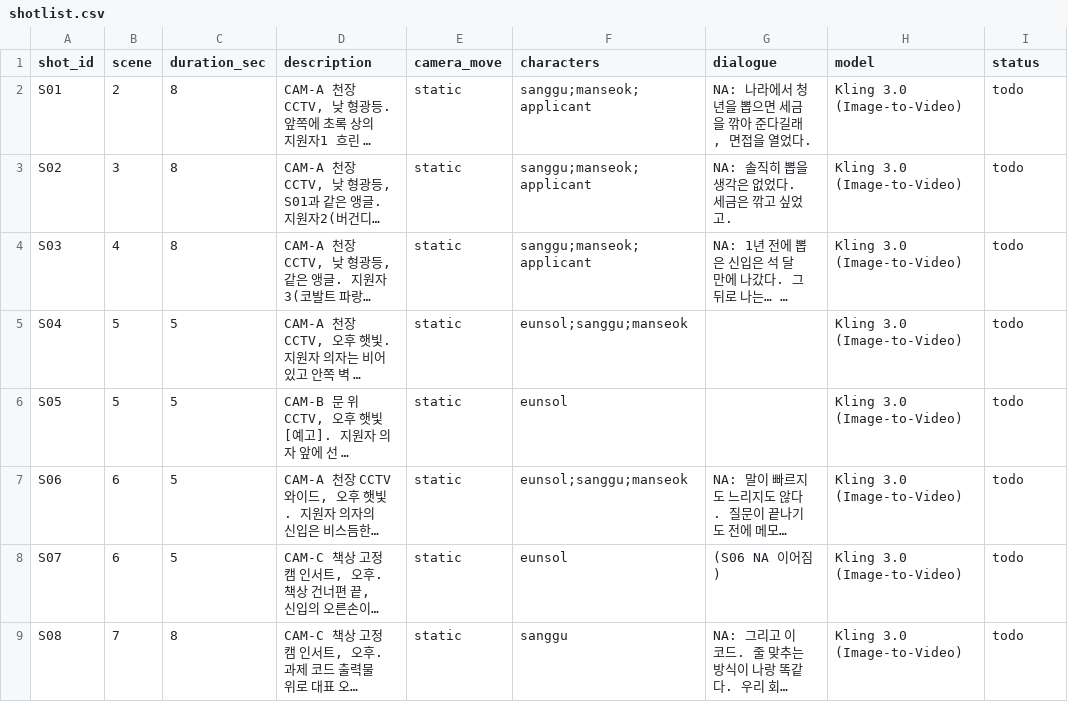
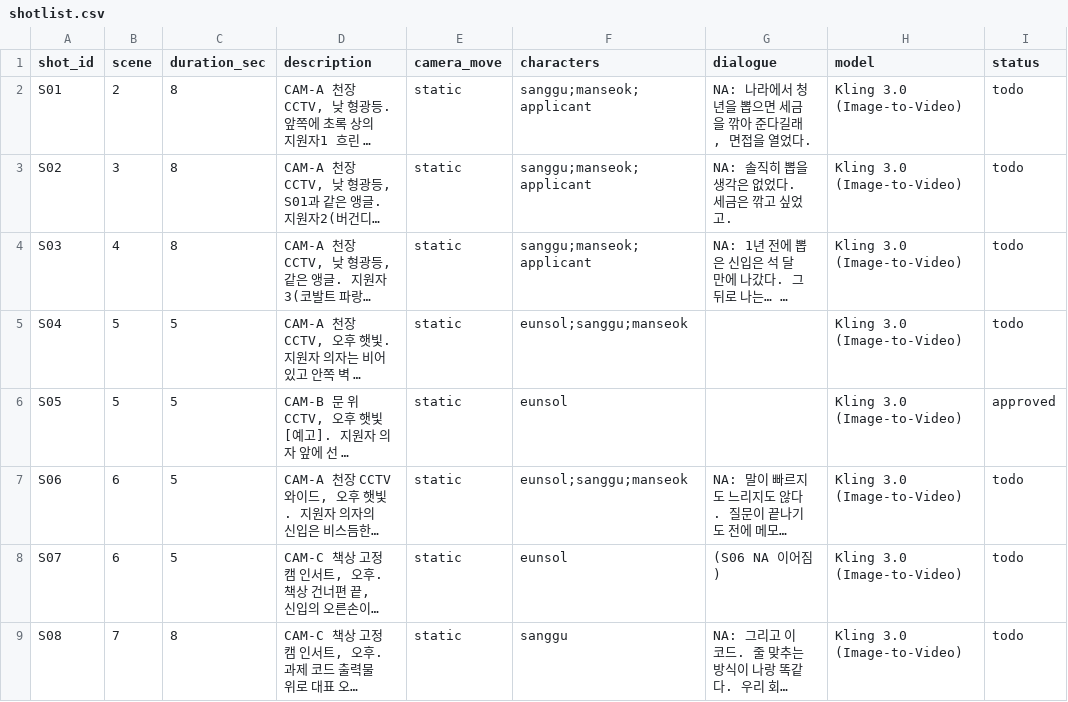
Before and after one commit to deokyeong93/1BtcStudio, a CSV file: projects/P001-pilot/02-preproduction/shotlist.csv, drawn as a sheet; only a part is shown; long unchanged cells end in …; the diff names each change by its address in the sheet, - before the commit and + after, or states it on an @@ line.

Commit message:
📝 docs: P001 S05 생성 기록 (Seedance 2.0 10초 approved)

```diff
--- a/projects/P001-pilot/02-preproduction/shotlist.csv
+++ b/projects/P001-pilot/02-preproduction/shotlist.csv
-I6 (status): todo
+I6 (status): approved
```
Also changed, not shown: 3 other files.
